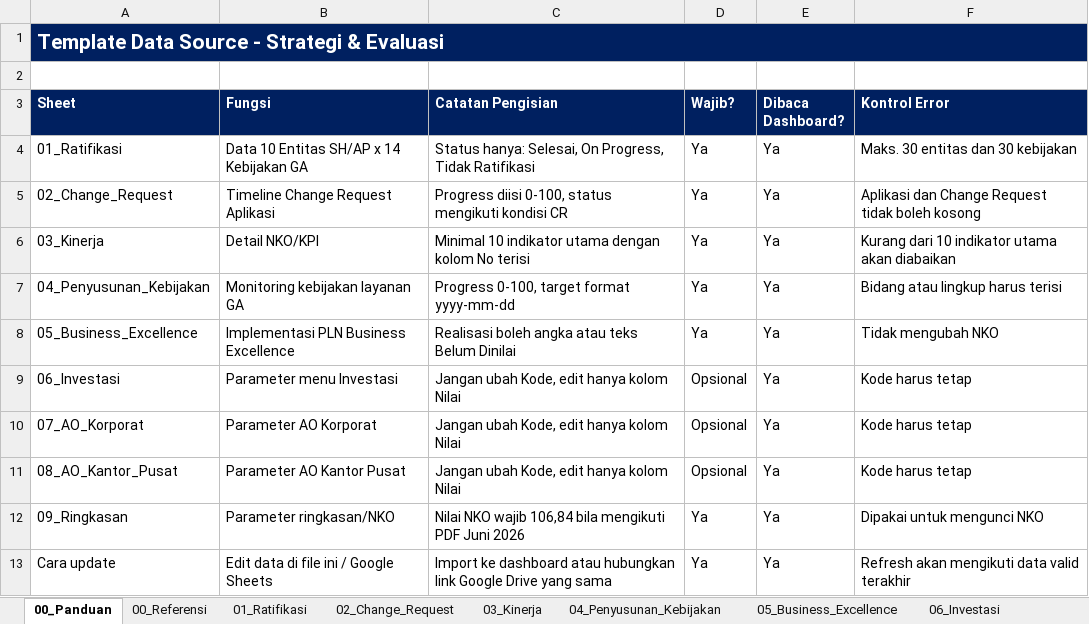
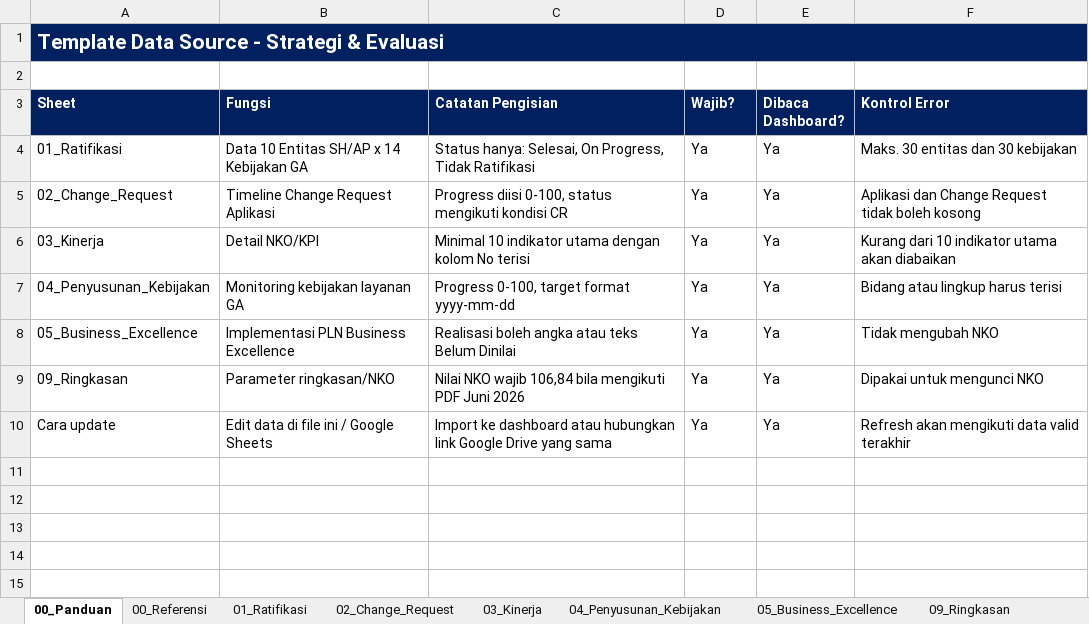
Before and after one commit to joshfrans/dashboard-strategi-anggaran, an Excel workbook: assets/template-data-source-strategi-evaluasi.xlsx, sheet 00_Panduan, drawn as a sheet; values as stored, in another font and other column widths than the file's, no borders; the diff names each change by its address in the sheet, - before the commit and + after, or states it on an @@ line.

Commit message:
Limit strategy evaluation template sheets

```diff
--- a/assets/template-data-source-strategi-evaluasi.xlsx (sheet 00_Panduan)
+++ b/assets/template-data-source-strategi-evaluasi.xlsx (sheet 00_Panduan)
-sheet tab: 06_Investasi
-row 9: 06_Investasi | Parameter menu Investasi | Jangan ubah Kode, edit hanya kolom Nilai | Opsional | Ya | Kode harus tetap
-row 10: 07_AO_Korporat | Parameter AO Korporat | Jangan ubah Kode, edit hanya kolom Nilai | Opsional | Ya | Kode harus tetap
-row 11: 08_AO_Kantor_Pusat | Parameter AO Kantor Pusat | Jangan ubah Kode, edit hanya kolom Nilai | Opsional | Ya | Kode harus tetap
```
Also changed, not shown: other sheet tabs, 2 other files.
